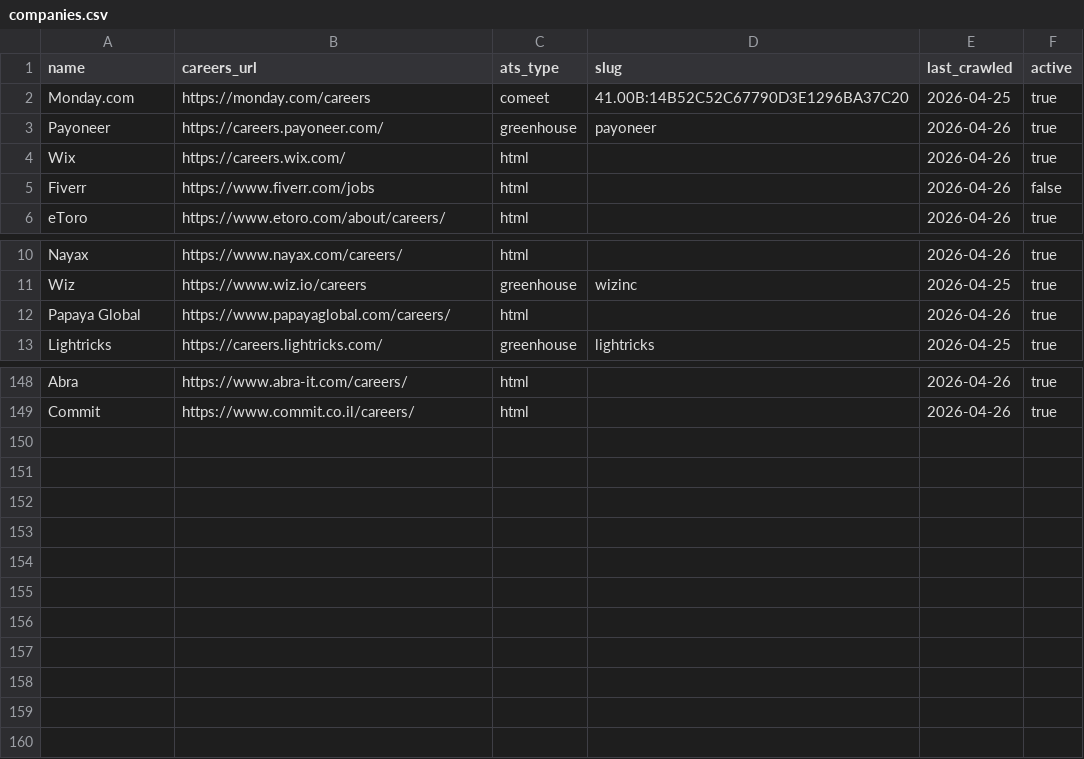
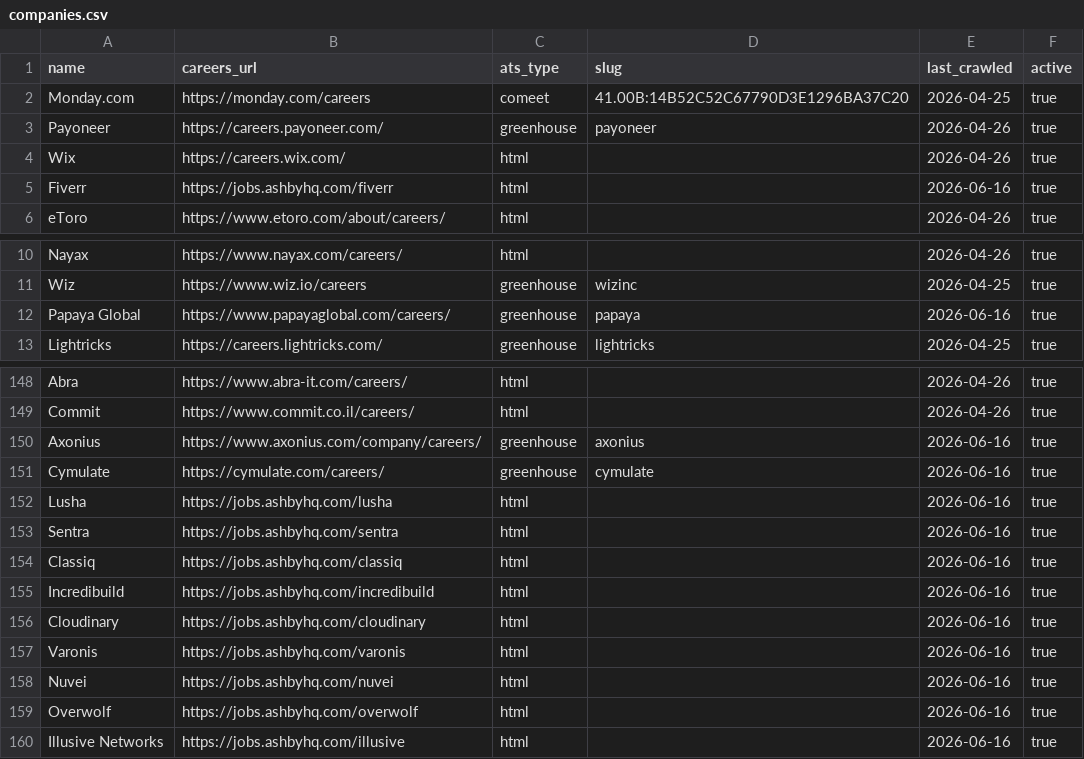
Before and after one commit to hasanMasalha/JobAgent, a CSV file: ai-service/companies.csv, drawn as a sheet; only a part is shown, gaps mark what is left out.

```diff
--- a/ai-service/companies.csv
+++ b/ai-service/companies.csv
@@ -4,3 +4,3 @@ Payoneer, https://careers.payoneer.com/,greenhouse,payoneer,2026-04-26,true
 Wix, https://careers.wix.com/,html,,2026-04-26,true
-Fiverr, https://www.fiverr.com/jobs,html,,2026-04-26,false
+Fiverr, https://jobs.ashbyhq.com/fiverr,html,,2026-06-16,true
 eToro, https://www.etoro.com/about/careers/,html,,2026-04-26,true
@@ -11,3 +11,3 @@ Nayax, https://www.nayax.com/careers/,html,,2026-04-26,true
 Wiz, https://www.wiz.io/careers,greenhouse,wizinc,2026-04-25,true
-Papaya Global, https://www.papayaglobal.com/careers/,html,,2026-04-26,true
+Papaya Global, https://www.papayaglobal.com/careers/,greenhouse,papaya,2026-06-16,true
 Lightricks, https://careers.lightricks.com/,greenhouse,lightricks,2026-04-25,true
@@ -149 +149,12 @@ Abra, https://www.abra-it.com/careers/,html,,2026-04-26,true
 Commit, https://www.commit.co.il/careers/,html,,2026-04-26,true
+Axonius, https://www.axonius.com/company/careers/,greenhouse,axonius,2026-06-16,true
+Cymulate, https://cymulate.com/careers/,greenhouse,cymulate,2026-06-16,true
+Lusha, https://jobs.ashbyhq.com/lusha,html,,2026-06-16,true
+Sentra, https://jobs.ashbyhq.com/sentra,html,,2026-06-16,true
+Classiq, https://jobs.ashbyhq.com/classiq,html,,2026-06-16,true
+Incredibuild, https://jobs.ashbyhq.com/incredibuild,html,,2026-06-16,true
+Cloudinary, https://jobs.ashbyhq.com/cloudinary,html,,2026-06-16,true
+Varonis, https://jobs.ashbyhq.com/varonis,html,,2026-06-16,true
+Nuvei, https://jobs.ashbyhq.com/nuvei,html,,2026-06-16,true
+Overwolf, https://jobs.ashbyhq.com/overwolf,html,,2026-06-16,true
+Illusive Networks, https://jobs.ashbyhq.com/illusive,html,,2026-06-16,true
```
